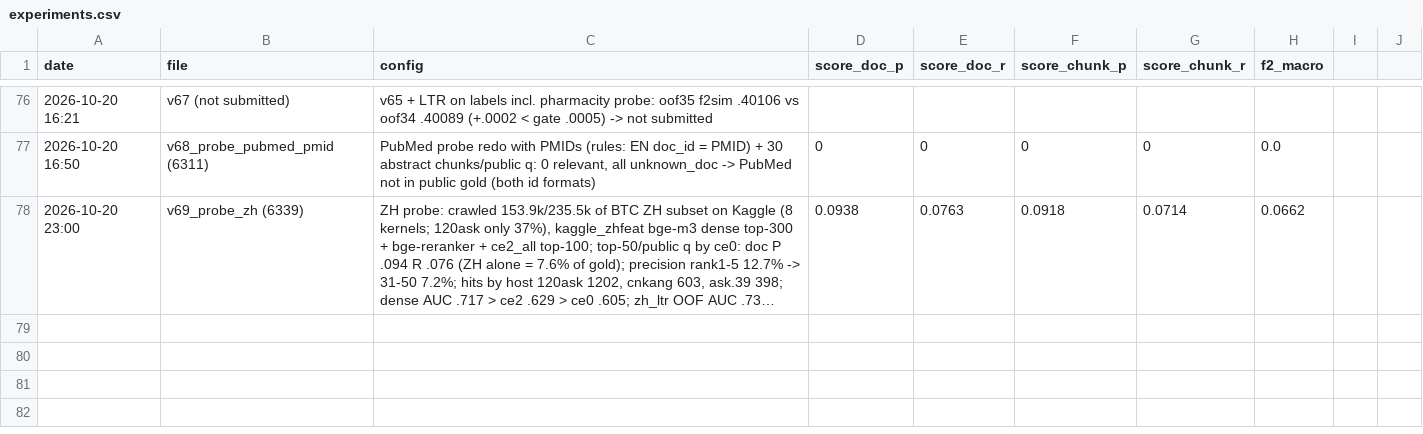
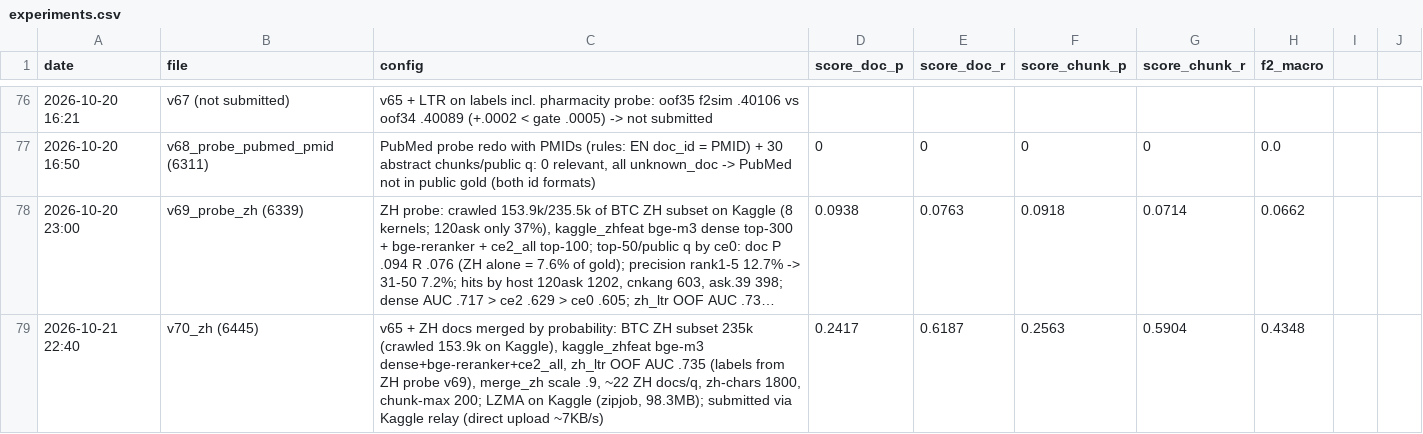
Before and after one commit to kaka2k1/MedBridge-VZ, a CSV file: experiments.csv, drawn as a sheet; only a part is shown, gaps mark what is left out; long unchanged cells end in …; the diff names each change by its address in the sheet, - before the commit and + after, or states it on an @@ line.

```diff
--- a/experiments.csv
+++ b/experiments.csv
+row 79: 2026-10-21 22:40 | v70_zh (6445) | v65 + ZH docs merged by probability: BTC ZH subset 235k (crawled 153.9k on Kaggle), kaggle_zhfeat bge-m3 dense+bge-reranker+ce2_all, zh_ltr OOF AUC .735 (labels from ZH probe v69), merge_zh scale .9, ~22 ZH docs/q, zh-chars 1800, chunk-max 200; LZMA on Kaggle (zipjob, 98.3MB); submitted via Kaggle relay (direct upload ~7KB/s) | 0.2417 | 0.6187 | 0.2563 | 0.5904 | 0.4348
```
Also changed, not shown: 2 other files.
